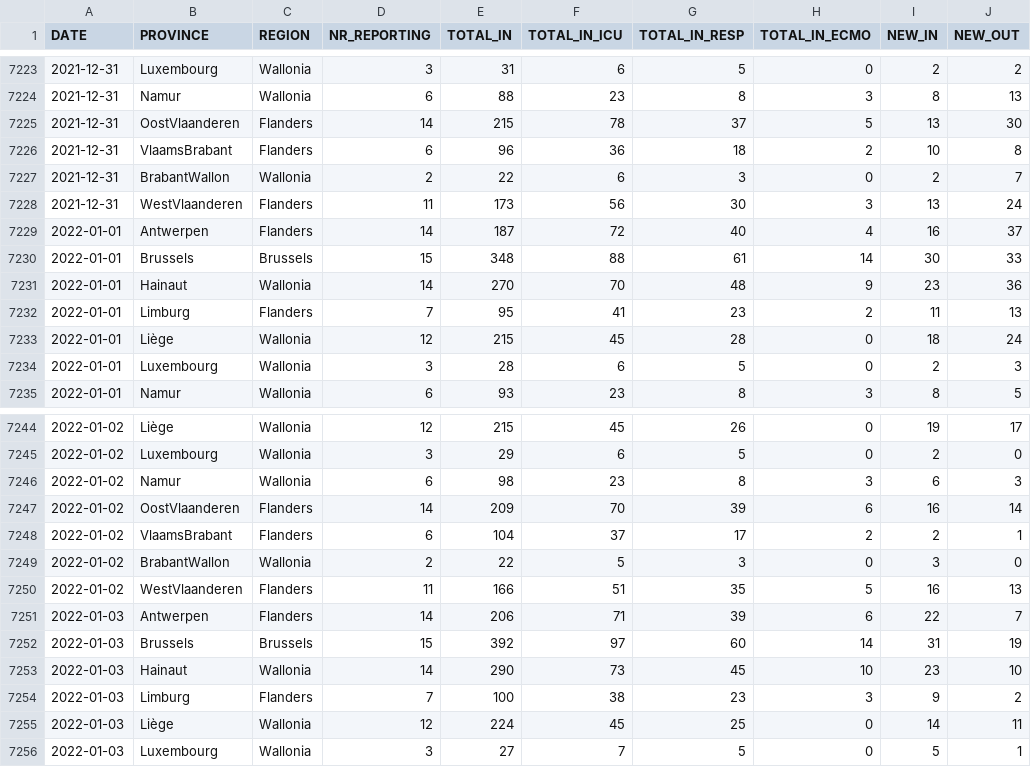
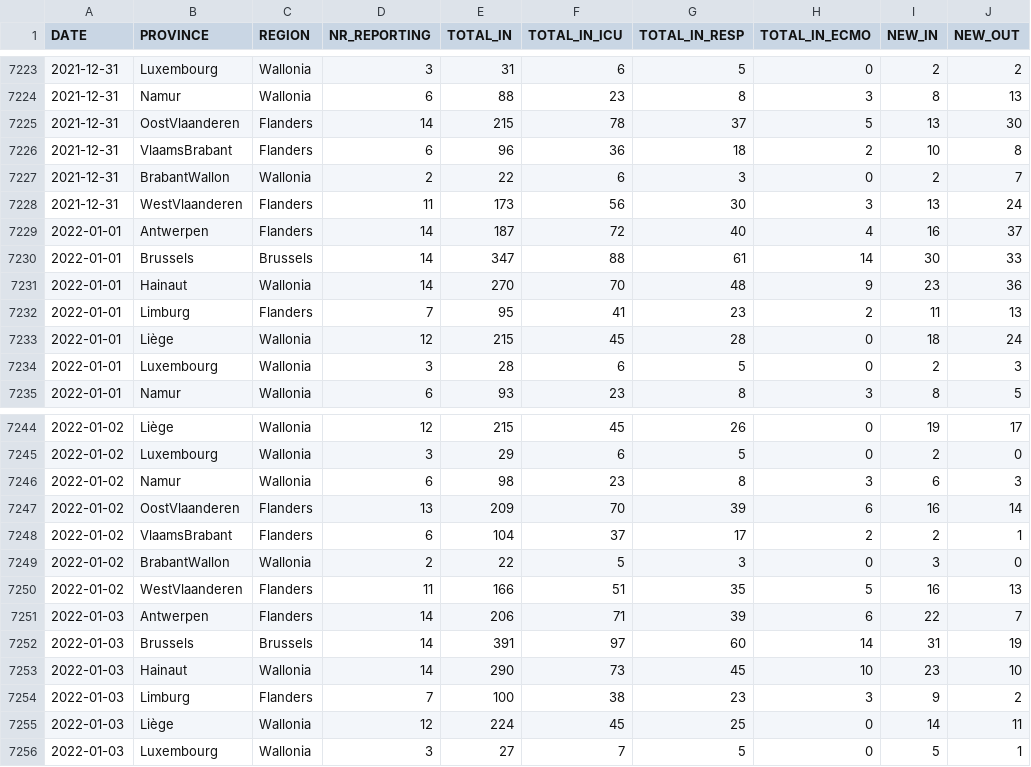
Before and after one commit to pdebuyl/coronavirus_notebooks, a CSV file: data/COVID19BE_HOSP.csv, drawn as a sheet; only a part is shown, gaps mark what is left out; the diff covers the shown part only.

```diff
--- a/data/COVID19BE_HOSP.csv
+++ b/data/COVID19BE_HOSP.csv
@@ -7229,3 +7229,3 @@
 2022-01-01,"Antwerpen","Flanders",14,187,72,40,4,16,37
-2022-01-01,"Brussels","Brussels",15,348,88,61,14,30,33
+2022-01-01,"Brussels","Brussels",14,347,88,61,14,30,33
 2022-01-01,"Hainaut","Wallonia",14,270,70,48,9,23,36
@@ -7246,3 +7246,3 @@
 2022-01-02,"Namur","Wallonia",6,98,23,8,3,6,3
-2022-01-02,"OostVlaanderen","Flanders",14,209,70,39,6,16,14
+2022-01-02,"OostVlaanderen","Flanders",13,209,70,39,6,16,14
 2022-01-02,"VlaamsBrabant","Flanders",6,104,37,17,2,2,1
@@ -7251,3 +7251,3 @@
 2022-01-03,"Antwerpen","Flanders",14,206,71,39,6,22,7
-2022-01-03,"Brussels","Brussels",15,392,97,60,14,31,19
+2022-01-03,"Brussels","Brussels",14,391,97,60,14,31,19
 2022-01-03,"Hainaut","Wallonia",14,290,73,45,10,23,10
```
Also changed, not shown: 11 added rows and 20 edited cells elsewhere in this file, data/COVID19BE_MORT.csv, data/COVID19BE_tests.csv.
